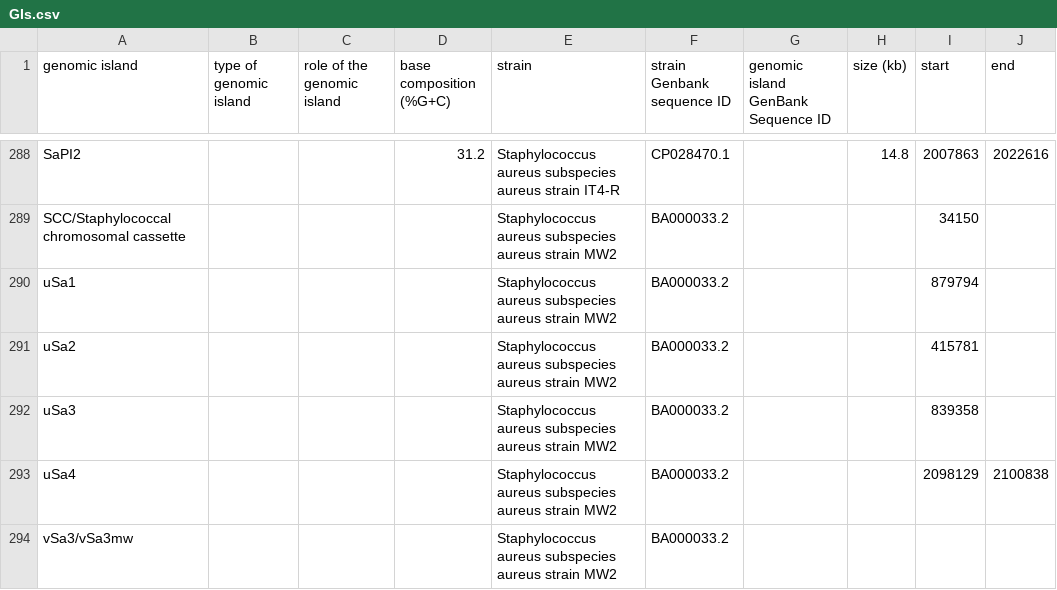
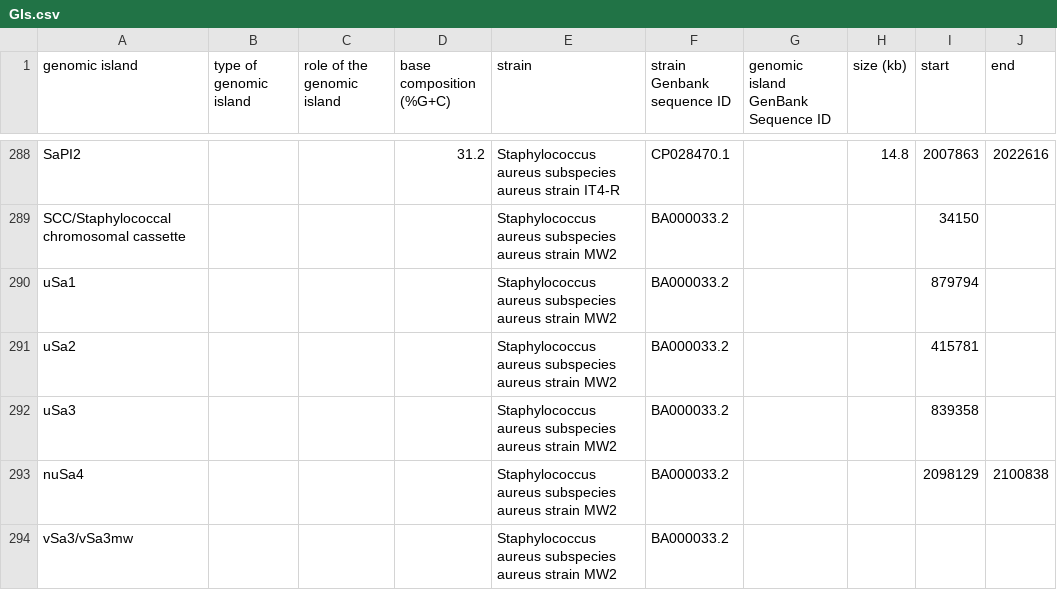
Before and after one commit to brinkmanlab/curated_GIs, a CSV file: GIs.csv, drawn as a sheet; only a part is shown, gaps mark what is left out; the diff covers the shown part only; the diff names each change by its address in the sheet, - before the commit and + after, or states it on an @@ line.

Commit message:
Update GIs.csv

```diff
--- a/GIs.csv
+++ b/GIs.csv
-A293 (genomic island): uSa4
+A293 (genomic island): nuSa4
```
Also changed, not shown: 1 removed row elsewhere in this file.
